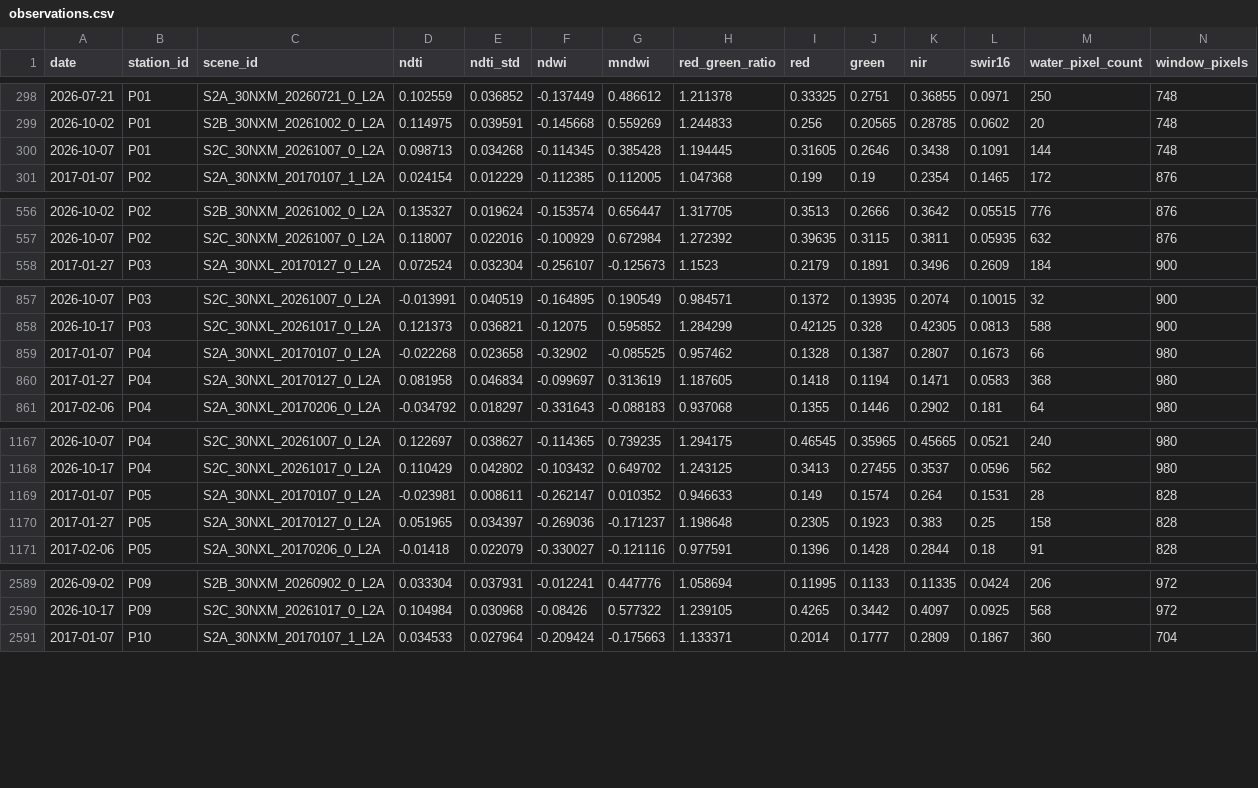
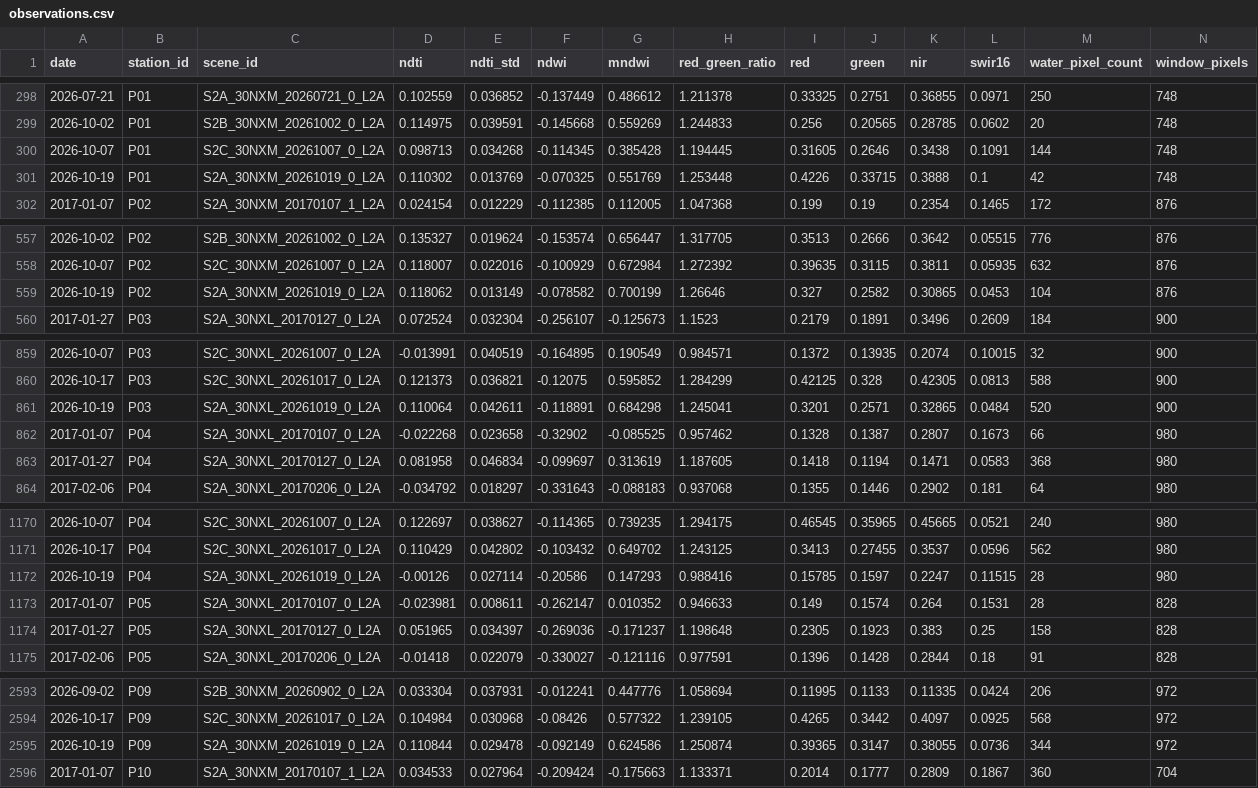
Before and after one commit to virgiljunioradoleyine-stack/OLAG_GRC, a CSV file: data/observations/observations.csv, drawn as a sheet; only a part is shown, gaps mark what is left out; rows hold the shown columns only; the diff covers the shown part only; the diff names each change by its address in the sheet, - before the commit and + after, or states it on an @@ line.

```diff
--- a/data/observations/observations.csv
+++ b/data/observations/observations.csv
+row 301: 2026-10-19 | P01 | S2A_30NXM_20261019_0_L2A | 0.110302 | 0.013769 | -0.070325 | 0.551769 | 1.253448 | 0.4226 | 0.33715 | 0.3888 | 0.1 | 42 | 748
+row 559: 2026-10-19 | P02 | S2A_30NXM_20261019_0_L2A | 0.118062 | 0.013149 | -0.078582 | 0.700199 | 1.26646 | 0.327 | 0.2582 | 0.30865 | 0.0453 | 104 | 876
+row 861: 2026-10-19 | P03 | S2A_30NXL_20261019_0_L2A | 0.110064 | 0.042611 | -0.118891 | 0.684298 | 1.245041 | 0.3201 | 0.2571 | 0.32865 | 0.0484 | 520 | 900
+row 1172: 2026-10-19 | P04 | S2A_30NXL_20261019_0_L2A | -0.00126 | 0.027114 | -0.20586 | 0.147293 | 0.988416 | 0.15785 | 0.1597 | 0.2247 | 0.11515 | 28 | 980
+row 2595: 2026-10-19 | P09 | S2A_30NXM_20261019_0_L2A | 0.110844 | 0.029478 | -0.092149 | 0.624586 | 1.250874 | 0.39365 | 0.3147 | 0.38055 | 0.0736 | 344 | 972
```
Also changed, not shown: 2 added rows elsewhere in this file, data/rainfall/P01.csv, data/rainfall/P02.csv, 9 other files.
